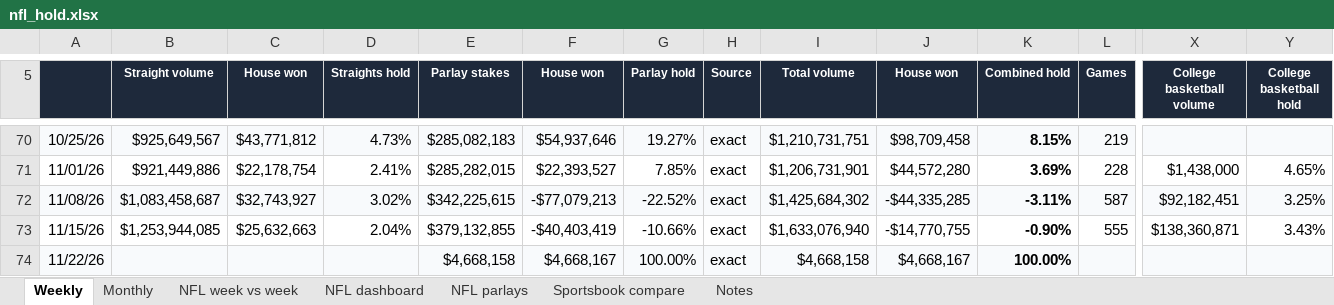
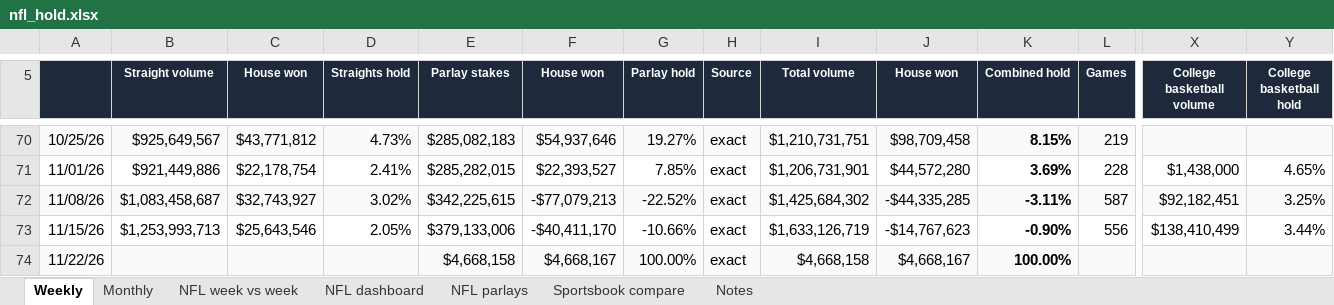
Before and after one commit to yager2/sports-volume, an Excel workbook: nfl_hold.xlsx, sheet Weekly, drawn as a sheet; only a part is shown, gaps mark what is left out; values as stored, in another font and other column widths than the file's, no borders; charts and pictures and conditional formats not drawn; the diff names each change by its address in the sheet, - before the commit and + after, or states it on an @@ line.

```diff
--- a/nfl_hold.xlsx (sheet Weekly)
+++ b/nfl_hold.xlsx (sheet Weekly)
-B73 (Straight volume): $1,253,944,085
+B73 (Straight volume): $1,253,993,713
-C73 (House won): $25,632,663
+C73 (House won): $25,643,546
-D73 (Straights hold): 2.04%
+D73 (Straights hold): 2.05%
-E73 (Parlay stakes): $379,132,855
+E73 (Parlay stakes): $379,133,006
-F73 (House won): -$40,403,419
+F73 (House won): -$40,411,170
-I73 (Total volume): $1,633,076,940
+I73 (Total volume): $1,633,126,719
-J73 (House won): -$14,770,755
+J73 (House won): -$14,767,623
-L73 (Games): 555
+L73 (Games): 556
-X73 (College basketball volume): $138,360,871
+X73 (College basketball volume): $138,410,499
-Y73 (College basketball hold): 3.43%
+Y73 (College basketball hold): 3.44%
```
Also changed, not shown: sheet NFL parlays, sheet Monthly, sheet Notes, sheet NFL dashboard, 28 other files.
